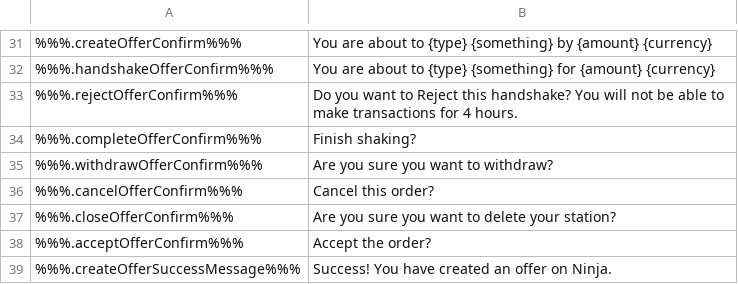
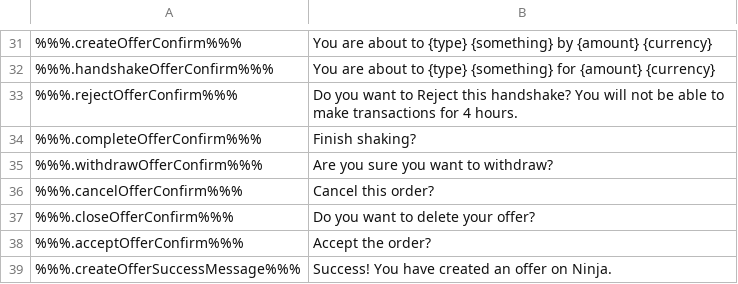
Before and after one commit to ninjadotorg/handshake-i18n, a CSV file: store/en.csv, drawn as a sheet; only a part is shown, gaps mark what is left out.

```diff
--- a/store/en.csv
+++ b/store/en.csv
@@ -36,3 +36,3 @@
 %%%.cancelOfferConfirm%%%,"Cancel this order?"
-%%%.closeOfferConfirm%%%,"Are you sure you want to delete your station?"
+%%%.closeOfferConfirm%%%,"Do you want to delete your offer?"
 %%%.acceptOfferConfirm%%%,"Accept the order?"
```
Also changed, not shown: 8 other files.
